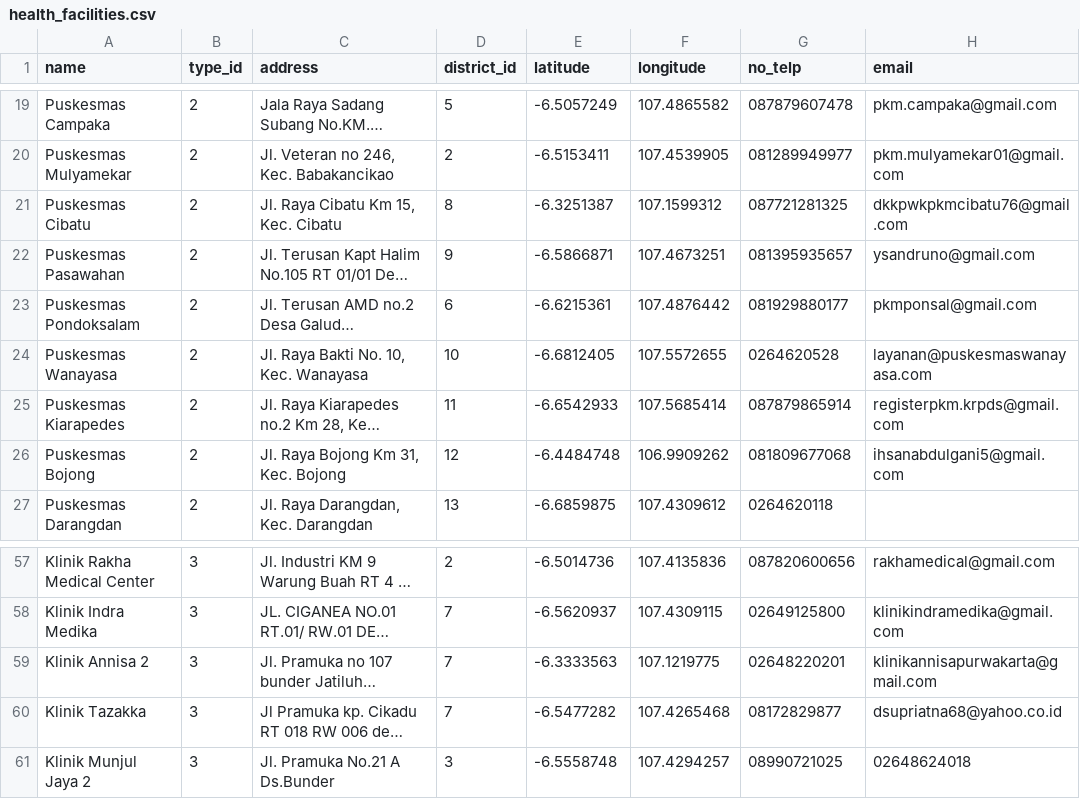
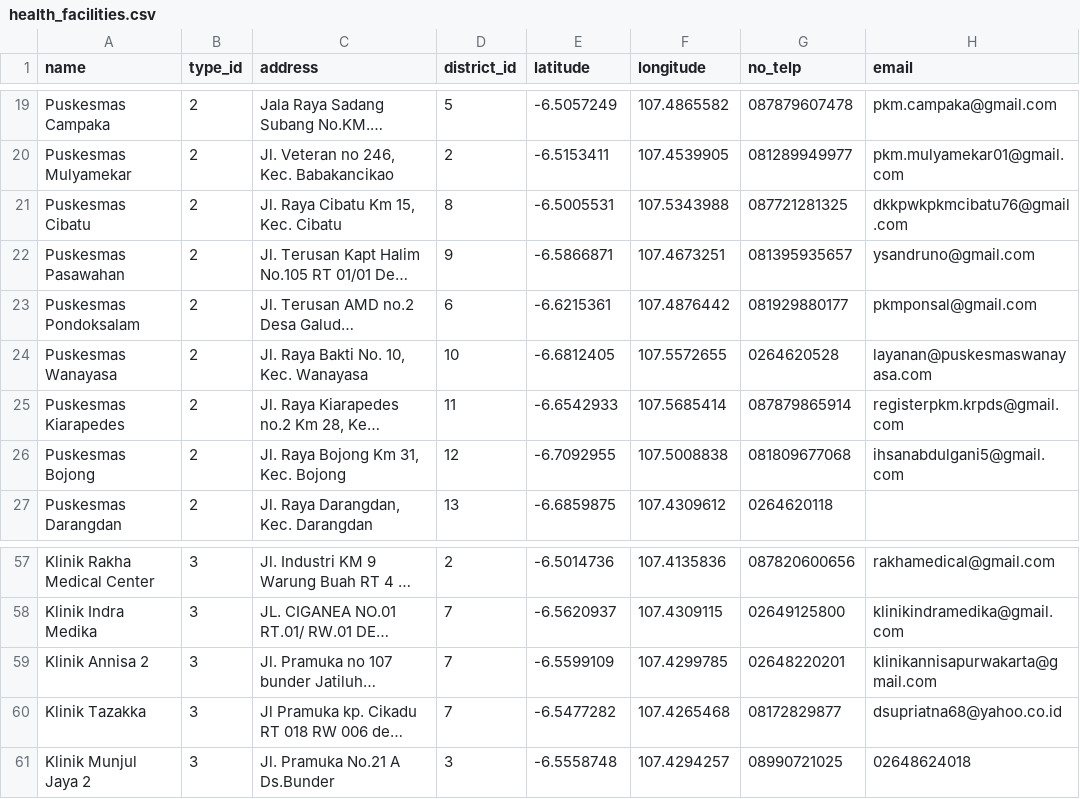
Before and after one commit to irgiys/health-facilities, a CSV file: database/data/health_facilities.csv, drawn as a sheet; only a part is shown, gaps mark what is left out; long unchanged cells end in …; the diff names each change by its address in the sheet, - before the commit and + after, or states it on an @@ line.

Commit message:
fix: coordinate health facilites

```diff
--- a/database/data/health_facilities.csv
+++ b/database/data/health_facilities.csv
-E21 (latitude): -6.3251387
+E21 (latitude): -6.5005531
-F21 (longitude): 107.1599312
+F21 (longitude): 107.5343988
-E26 (latitude): -6.4484748
+E26 (latitude): -6.7092955
-F26 (longitude): 106.9909262
+F26 (longitude): 107.5008838
-E59 (latitude): -6.3333563
+E59 (latitude): -6.5599109
-F59 (longitude): 107.1219775
+F59 (longitude): 107.4299785
```
